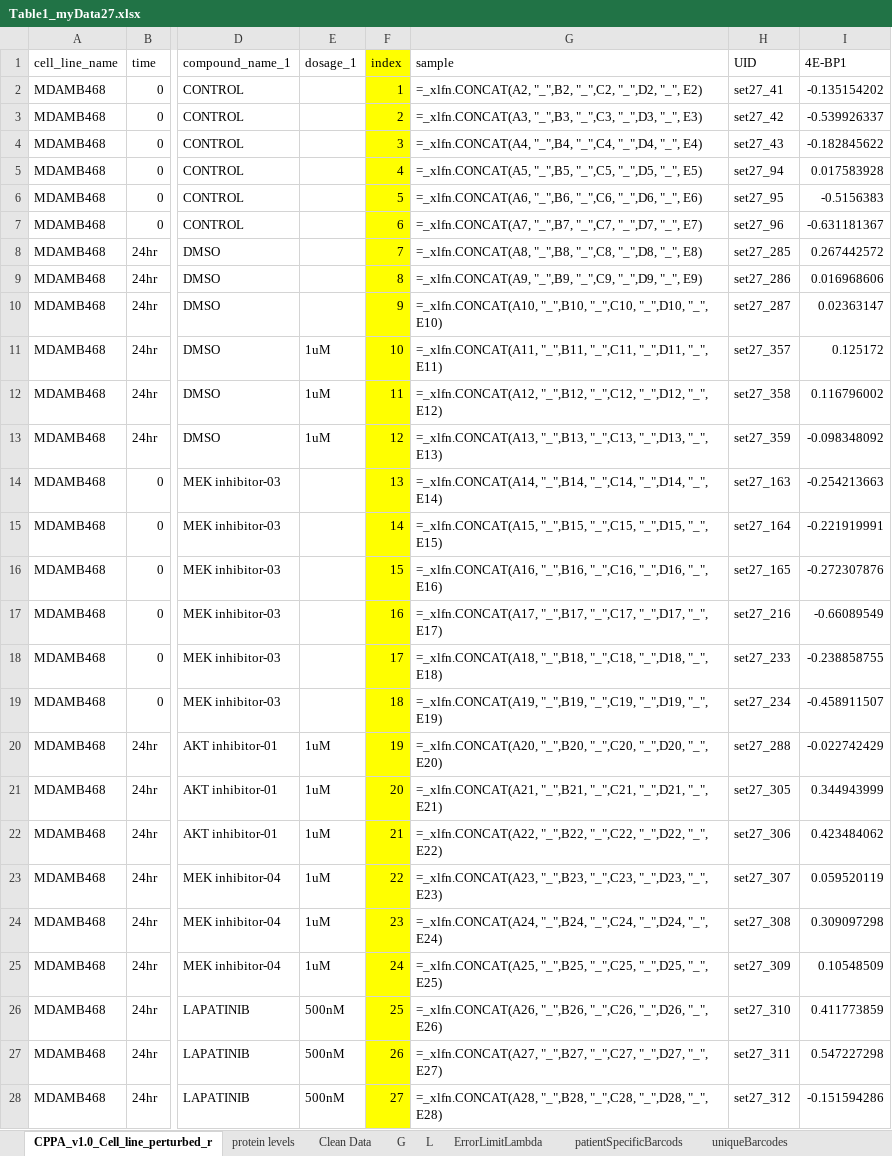
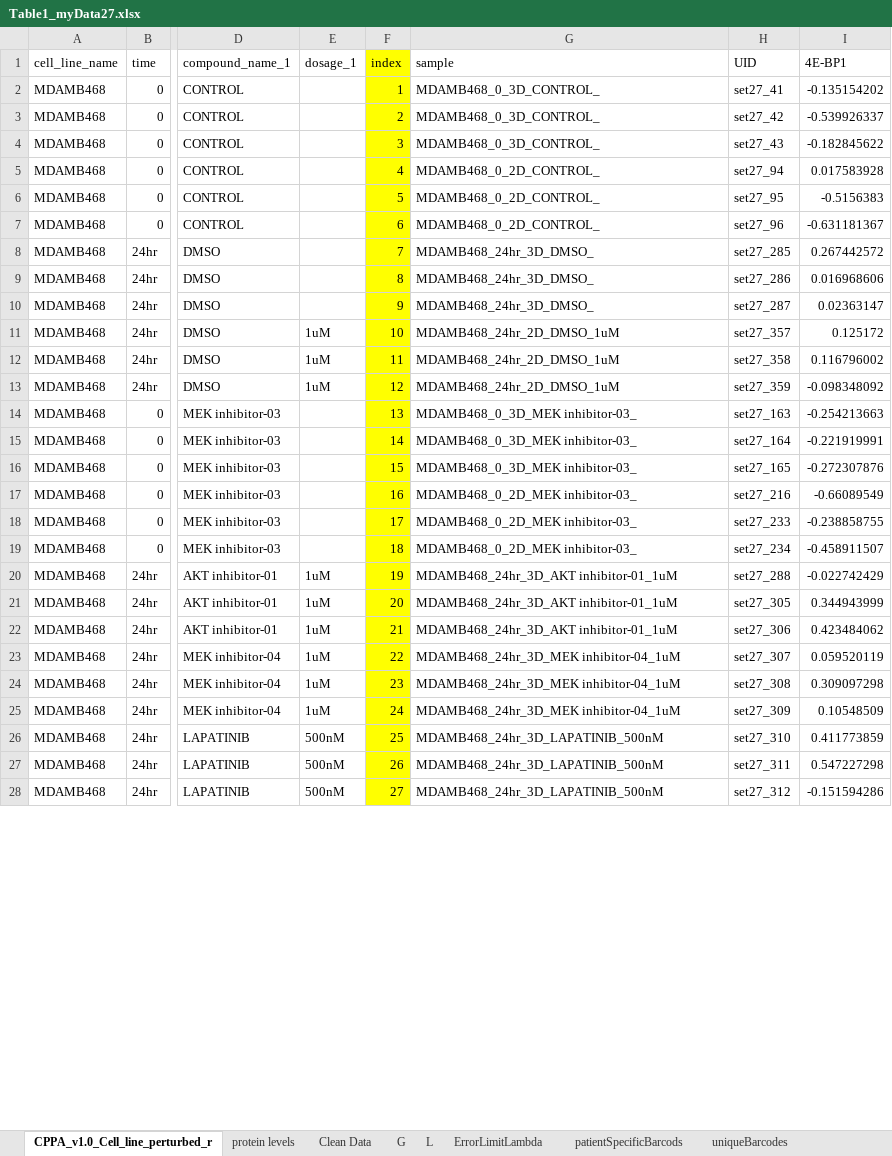
Before and after one commit to ElchananSasson/Oncosensepy, an Excel workbook: Data/Table1_myData27.xlsx, sheet CPPA_v1.0_Cell_line_perturbed_r, drawn as a sheet; only a part is shown, gaps mark what is left out; values as stored, in another font and other column widths than the file's, no borders; formulas without a stored value are shown as written; conditional formats not drawn; the diff covers the shown part only; the diff names each change by its address in the sheet, - before the commit and + after, or states it on an @@ line.

```diff
--- a/Data/Table1_myData27.xlsx (sheet CPPA_v1.0_Cell_line_perturbed_r)
+++ b/Data/Table1_myData27.xlsx (sheet CPPA_v1.0_Cell_line_perturbed_r)
-G2 (sample): =_xlfn.CONCAT(A2, "_",B2, "_",C2, "_",D2, "_", E2)
+G2 (sample): MDAMB468_0_3D_CONTROL_
-G3 (sample): =_xlfn.CONCAT(A3, "_",B3, "_",C3, "_",D3, "_", E3)
+G3 (sample): MDAMB468_0_3D_CONTROL_
-G4 (sample): =_xlfn.CONCAT(A4, "_",B4, "_",C4, "_",D4, "_", E4)
+G4 (sample): MDAMB468_0_3D_CONTROL_
-G5 (sample): =_xlfn.CONCAT(A5, "_",B5, "_",C5, "_",D5, "_", E5)
+G5 (sample): MDAMB468_0_2D_CONTROL_
-G6 (sample): =_xlfn.CONCAT(A6, "_",B6, "_",C6, "_",D6, "_", E6)
+G6 (sample): MDAMB468_0_2D_CONTROL_
-G7 (sample): =_xlfn.CONCAT(A7, "_",B7, "_",C7, "_",D7, "_", E7)
+G7 (sample): MDAMB468_0_2D_CONTROL_
-G8 (sample): =_xlfn.CONCAT(A8, "_",B8, "_",C8, "_",D8, "_", E8)
+G8 (sample): MDAMB468_24hr_3D_DMSO_
-G9 (sample): =_xlfn.CONCAT(A9, "_",B9, "_",C9, "_",D9, "_", E9)
+G9 (sample): MDAMB468_24hr_3D_DMSO_
-G10 (sample): =_xlfn.CONCAT(A10, "_",B10, "_",C10, "_",D10, "_", E10)
+G10 (sample): MDAMB468_24hr_3D_DMSO_
-G11 (sample): =_xlfn.CONCAT(A11, "_",B11, "_",C11, "_",D11, "_", E11)
+G11 (sample): MDAMB468_24hr_2D_DMSO_1uM
-G12 (sample): =_xlfn.CONCAT(A12, "_",B12, "_",C12, "_",D12, "_", E12)
+G12 (sample): MDAMB468_24hr_2D_DMSO_1uM
-G13 (sample): =_xlfn.CONCAT(A13, "_",B13, "_",C13, "_",D13, "_", E13)
+G13 (sample): MDAMB468_24hr_2D_DMSO_1uM
-G14 (sample): =_xlfn.CONCAT(A14, "_",B14, "_",C14, "_",D14, "_", E14)
+G14 (sample): MDAMB468_0_3D_MEK inhibitor-03_
-G15 (sample): =_xlfn.CONCAT(A15, "_",B15, "_",C15, "_",D15, "_", E15)
+G15 (sample): MDAMB468_0_3D_MEK inhibitor-03_
-G16 (sample): =_xlfn.CONCAT(A16, "_",B16, "_",C16, "_",D16, "_", E16)
+G16 (sample): MDAMB468_0_3D_MEK inhibitor-03_
-G17 (sample): =_xlfn.CONCAT(A17, "_",B17, "_",C17, "_",D17, "_", E17)
+G17 (sample): MDAMB468_0_2D_MEK inhibitor-03_
-G18 (sample): =_xlfn.CONCAT(A18, "_",B18, "_",C18, "_",D18, "_", E18)
+G18 (sample): MDAMB468_0_2D_MEK inhibitor-03_
-G19 (sample): =_xlfn.CONCAT(A19, "_",B19, "_",C19, "_",D19, "_", E19)
+G19 (sample): MDAMB468_0_2D_MEK inhibitor-03_
-G20 (sample): =_xlfn.CONCAT(A20, "_",B20, "_",C20, "_",D20, "_", E20)
+G20 (sample): MDAMB468_24hr_3D_AKT inhibitor-01_1uM
-G21 (sample): =_xlfn.CONCAT(A21, "_",B21, "_",C21, "_",D21, "_", E21)
+G21 (sample): MDAMB468_24hr_3D_AKT inhibitor-01_1uM
-G22 (sample): =_xlfn.CONCAT(A22, "_",B22, "_",C22, "_",D22, "_", E22)
+G22 (sample): MDAMB468_24hr_3D_AKT inhibitor-01_1uM
-G23 (sample): =_xlfn.CONCAT(A23, "_",B23, "_",C23, "_",D23, "_", E23)
+G23 (sample): MDAMB468_24hr_3D_MEK inhibitor-04_1uM
-G24 (sample): =_xlfn.CONCAT(A24, "_",B24, "_",C24, "_",D24, "_", E24)
+G24 (sample): MDAMB468_24hr_3D_MEK inhibitor-04_1uM
-G25 (sample): =_xlfn.CONCAT(A25, "_",B25, "_",C25, "_",D25, "_", E25)
+G25 (sample): MDAMB468_24hr_3D_MEK inhibitor-04_1uM
-G26 (sample): =_xlfn.CONCAT(A26, "_",B26, "_",C26, "_",D26, "_", E26)
+G26 (sample): MDAMB468_24hr_3D_LAPATINIB_500nM
-G27 (sample): =_xlfn.CONCAT(A27, "_",B27, "_",C27, "_",D27, "_", E27)
+G27 (sample): MDAMB468_24hr_3D_LAPATINIB_500nM
-G28 (sample): =_xlfn.CONCAT(A28, "_",B28, "_",C28, "_",D28, "_", E28)
+G28 (sample): MDAMB468_24hr_3D_LAPATINIB_500nM
```
Also changed, not shown: 51 edited cells elsewhere in this sheet, sheet patientSpecificBarcods, other sheet tabs.
